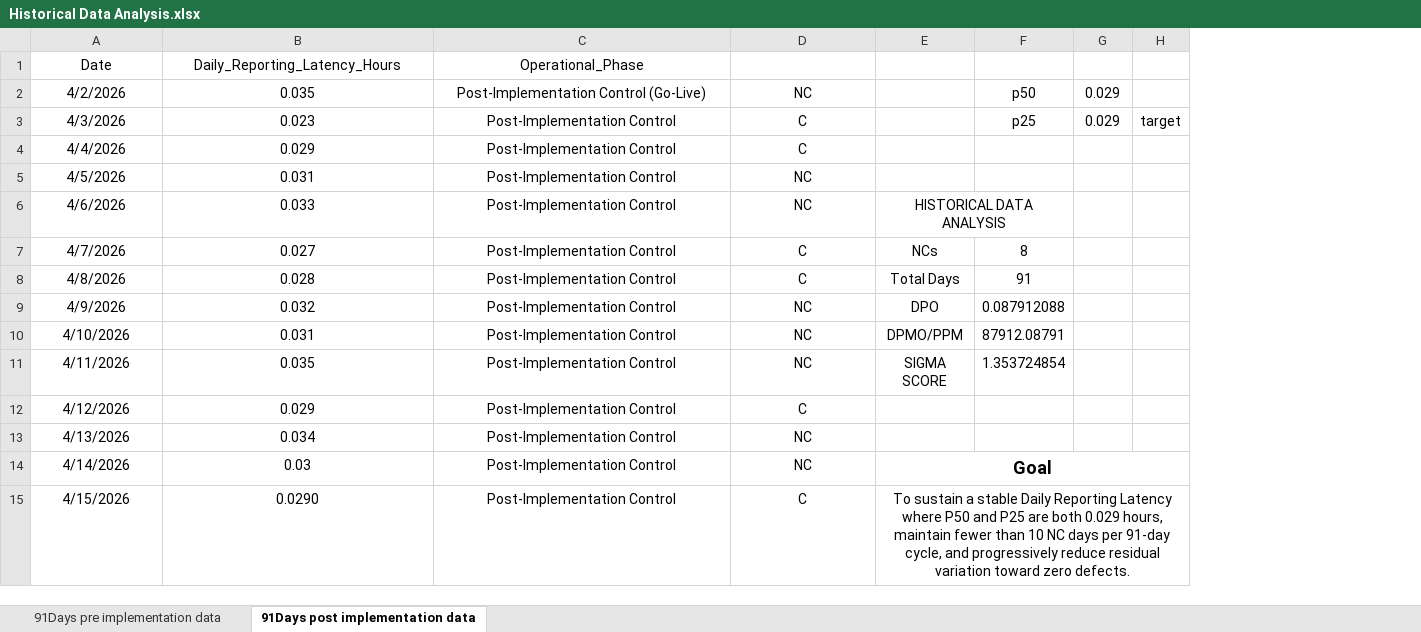
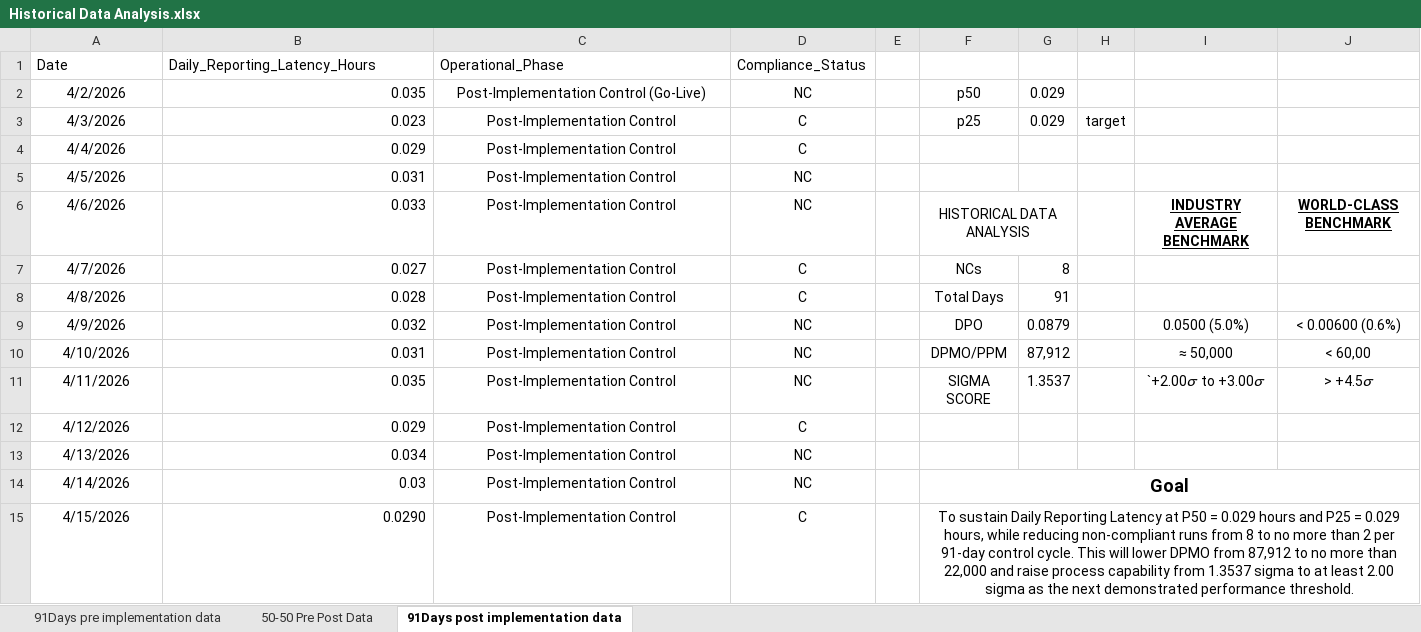
Before and after one commit to parth-t-joshi/Financial-Reporting-Process-Transformation, an Excel workbook: Six Sigma Green Belt reports/Historical Data Analysis.xlsx, sheet 91Days post implementation data, drawn as a sheet; only a part is shown; values as stored, in another font and other column widths than the file's, no borders; table styles not drawn; removed rows and columns are numbered as before the commit, all else as after; the diff covers the shown part only; the diff names each change by its address in the sheet, - before the commit and + after, or states it on an @@ line.

Commit message:
50 50  Data

```diff
--- a/Six Sigma Green Belt reports/Historical Data Analysis.xlsx (sheet 91Days post implementation data)
+++ b/Six Sigma Green Belt reports/Historical Data Analysis.xlsx (sheet 91Days post implementation data)
+sheet tab: 50-50 Pre Post Data
+column E, empty
-column F, rows 2-11: p50 | p25 |  |  |  | 8 | 91 | 0.087912088 | 87912.08791 | 1.353724854
+column I, rows 6-11: INDUSTRY AVERAGE BENCHMARK |  |  | 0.0500 (5.0%) | ≈ 50,000 | `+2.00𝜎 to +3.00𝜎
+column J, rows 6-11: WORLD-CLASS BENCHMARK |  |  | < 0.00600 (0.6%) | < 60,00 | > +4.5𝜎
-A1:C1 alignment: center
+A1:C1 alignment: left
-D1: (empty)
+D1: Compliance_Status
-B2:B15 alignment: center
+B2:B15 alignment: right
-F2: (empty)
+F2: p50
-F3: (empty)
+F3: p25
-E6:F6 merged
+F6:G6 merged
-G7: (empty)
+G7: 8
-G8: (empty)
+G8: 91
-G9: (empty)
+G9: 0.0879
-G10: (empty)
+G10: 87,912
-G11: (empty)
+G11: 1.3537
-F15: To sustain a stable Daily Reporting Latency where P50 and P25 are both 0.029 hours, maintain fewer than 10 NC days per 91-day cycle, and progressively reduce residual variation toward zero defects.
+F15: To sustain Daily Reporting Latency at P50 = 0.029 hours and P25 = 0.029 hours, while reducing non-compliant runs from 8 to no more than 2 per 91-day control cycle. This will lower DPMO from 87,912 to no more than 22,000 and raise process capability from 1.3537 sigma to at least 2.00 sigma as the next demonstrated performance threshold.
```
Also changed, not shown: 2 edited cells and cell formats elsewhere in this sheet, sheet 91Days pre implementation data, 3 other files.
